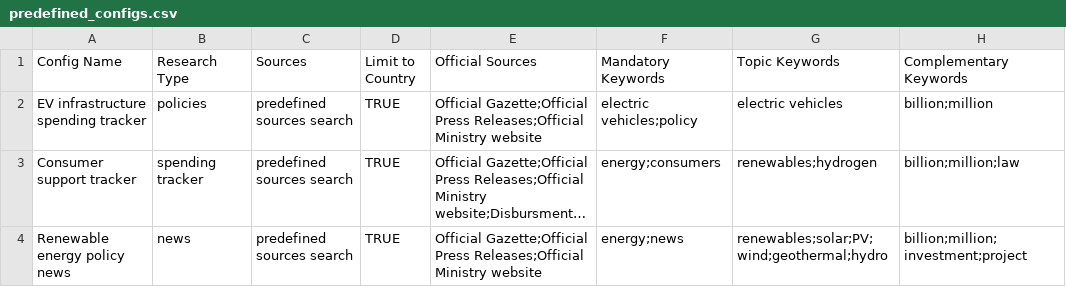
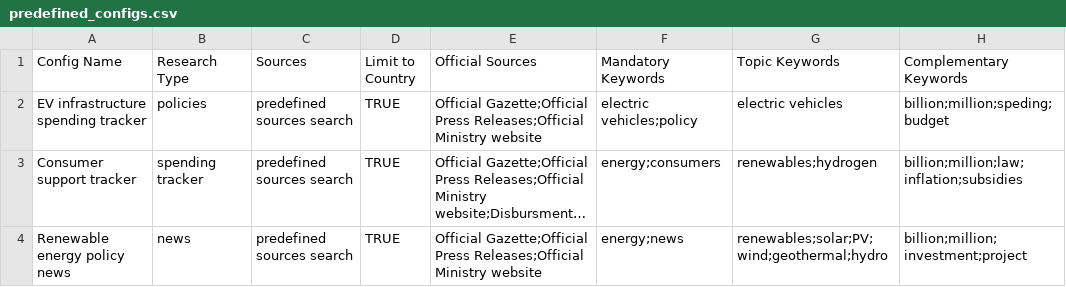
Before and after one commit to darlainedeme/news_tracker, a CSV file: data/predefined_configs.csv, drawn as a sheet; long unchanged cells end in …; the diff names each change by its address in the sheet, - before the commit and + after, or states it on an @@ line.

Commit message:
prede

```diff
--- a/data/predefined_configs.csv
+++ b/data/predefined_configs.csv
-H2 (Complementary Keywords): billion;million
+H2 (Complementary Keywords): billion;million;speding;budget
-H3 (Complementary Keywords): billion;million;law
+H3 (Complementary Keywords): billion;million;law;inflation;subsidies
```
